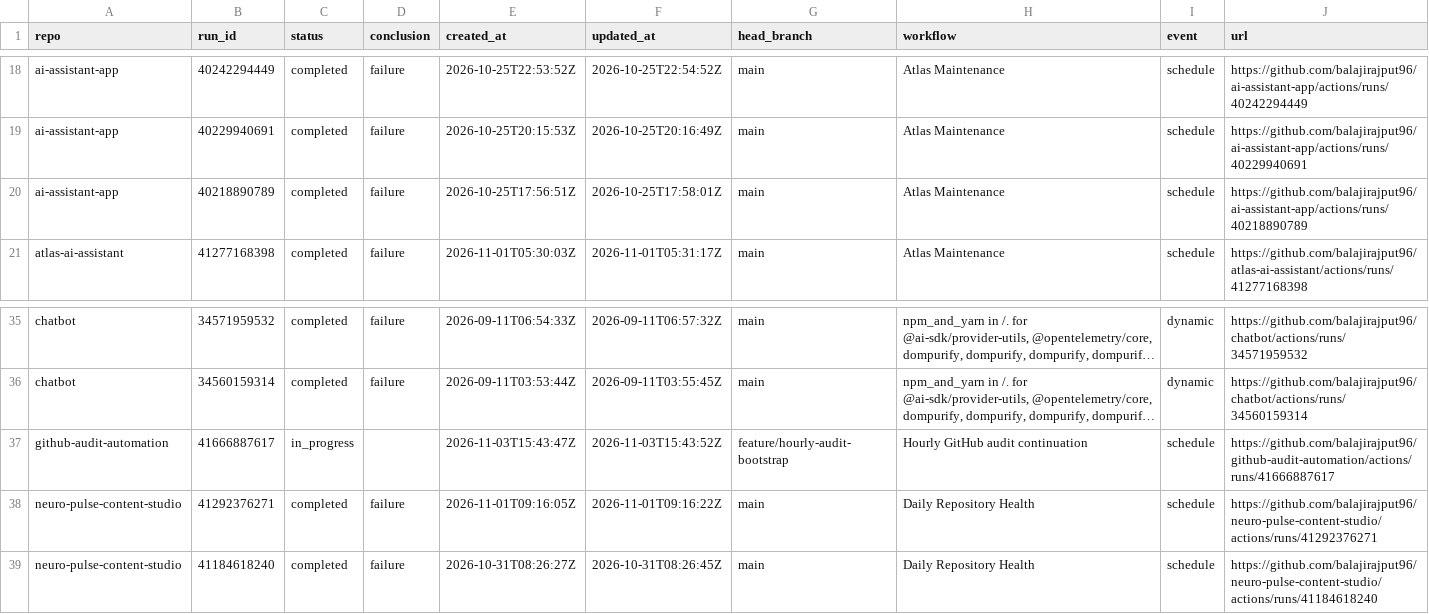
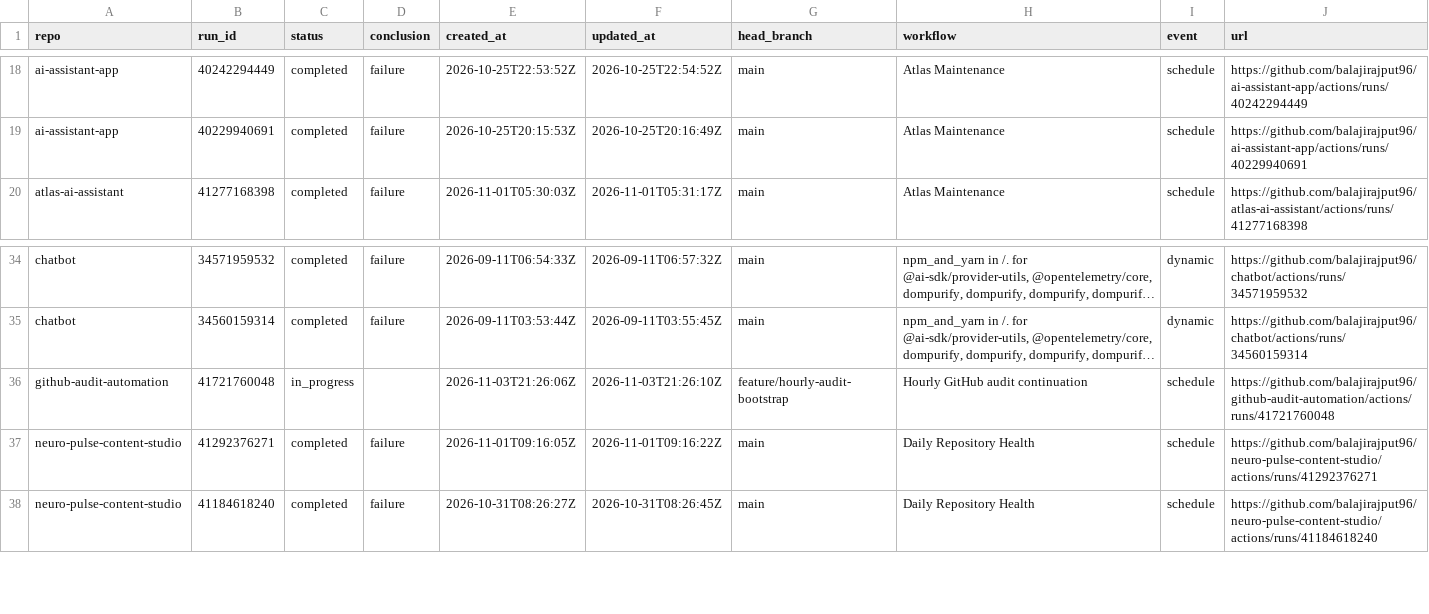
Before and after one commit to balajirajput96/github-audit-automation, a TSV file: artifacts/recent-failures.tsv, drawn as a sheet; only a part is shown, gaps mark what is left out; long unchanged cells end in …; removed rows and columns are numbered as before the commit, all else as after; the diff names each change by its address in the sheet, - before the commit and + after, or states it on an @@ line.

```diff
--- a/artifacts/recent-failures.tsv
+++ b/artifacts/recent-failures.tsv
-row 20: ai-assistant-app | 40218890789 | completed | failure | 2026-10-25T17:56:51Z | 2026-10-25T17:58:01Z | main | Atlas Maintenance | schedule | https://github.com/balajirajput96/ai-assistant-app/actions/runs/40218890789
-B36 (run_id): 41666887617
+B36 (run_id): 41721760048
-E36 (created_at): 2026-11-03T15:43:47Z
+E36 (created_at): 2026-11-03T21:26:06Z
-F36 (updated_at): 2026-11-03T15:43:52Z
+F36 (updated_at): 2026-11-03T21:26:10Z
-J36 (url): https://github.com/balajirajput96/github-audit-automation/actions/runs/41666887617
+J36 (url): https://github.com/balajirajput96/github-audit-automation/actions/runs/41721760048
```
Also changed, not shown: artifacts/recent-runs.tsv, artifacts/repos.tsv, 3 other files.
